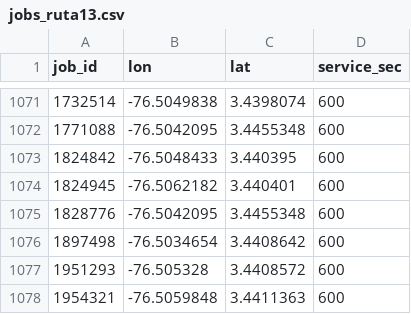
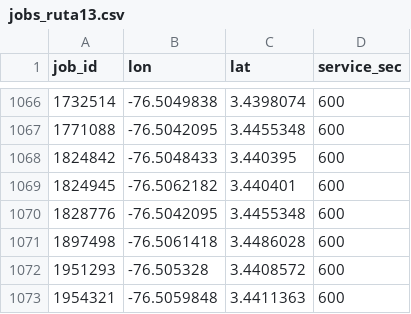
Before and after one commit to DevelopTatiendo/ROUTING_MAPS, a CSV file: data/inputs/jobs_ruta13.csv, drawn as a sheet; only a part is shown, gaps mark what is left out; the diff covers the shown part only.

```diff
--- a/data/inputs/jobs_ruta13.csv
+++ b/data/inputs/jobs_ruta13.csv
@@ -1075,3 +1070,3 @@ job_id,lon,lat,service_sec
 1828776,-76.5042095,3.4455348,600
-1897498,-76.5034654,3.4408642,600
+1897498,-76.5061418,3.4486028,600
 1951293,-76.505328,3.4408572,600
```
Also changed, not shown: 5 removed rows elsewhere in this file, 21 other files.
